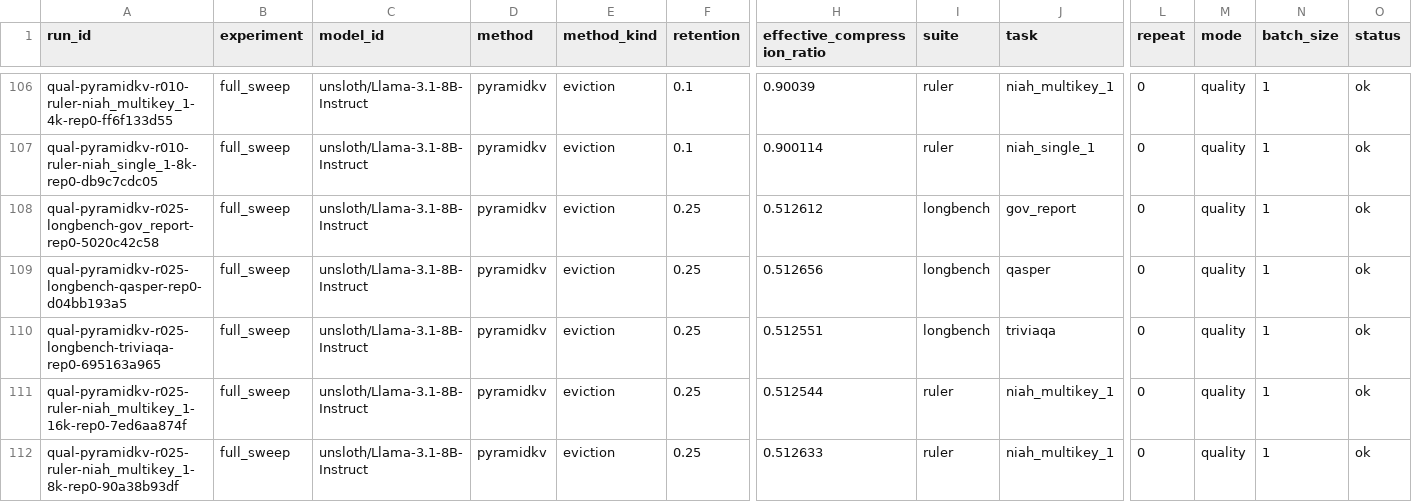
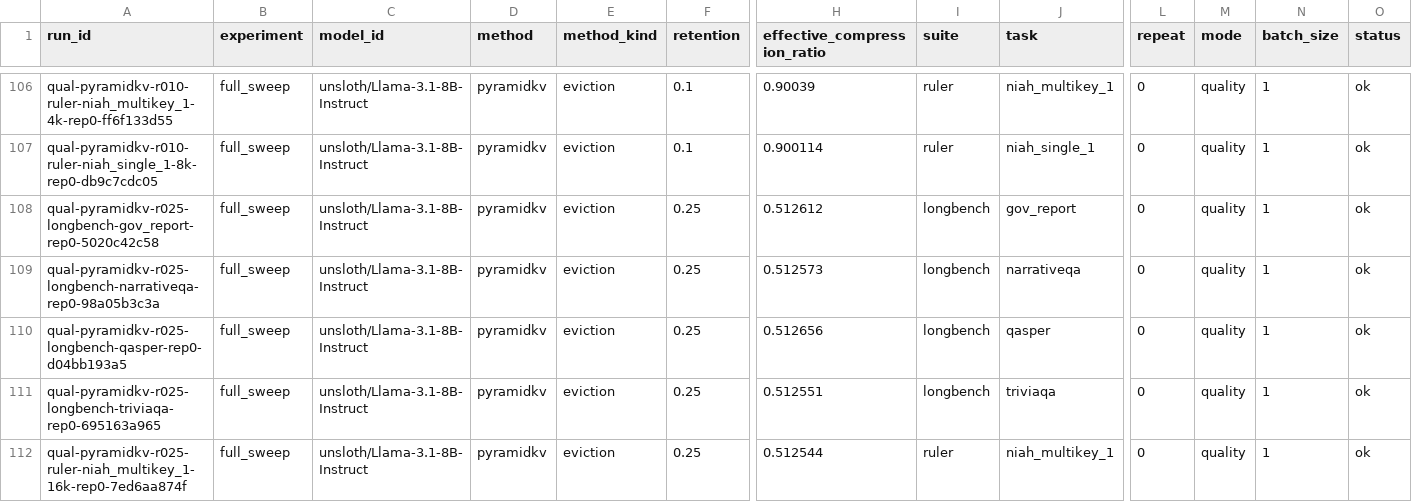
Before and after one commit to Samama251251/kvcache-bench, a CSV file: results/index.csv, drawn as a sheet; only a part is shown, gaps mark what is left out; the shorter side is filled out with more unchanged rows; rows hold the shown columns only; the diff names each change by its address in the sheet, - before the commit and + after, or states it on an @@ line.

Commit message:
Add results for qual-pyramidkv-r025-longbench-narrativeqa-rep0

```diff
--- a/results/index.csv
+++ b/results/index.csv
+row 109: qual-pyramidkv-r025-longbench-narrativeqa-rep0-98a05b3c3a | full_sweep | unsloth/Llama-3.1-8B-Instruct | pyramidkv | eviction | 0.25 | 0.512573 | longbench | narrativeqa | 0 | quality | 1 | ok
```
Also changed, not shown: 1 other file.
